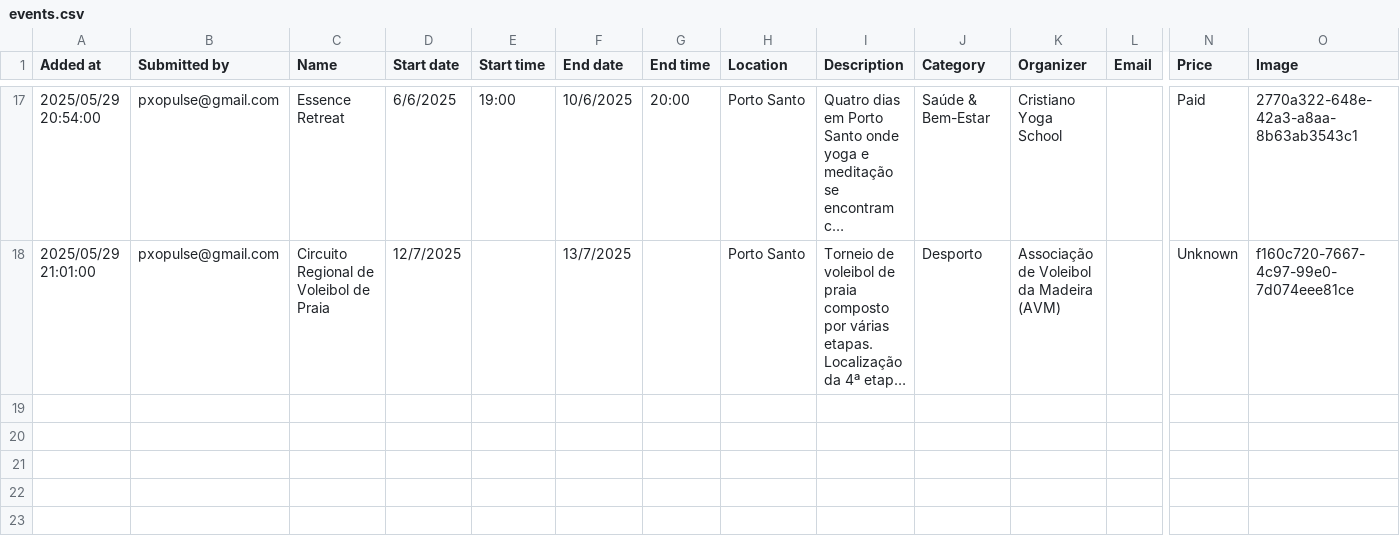
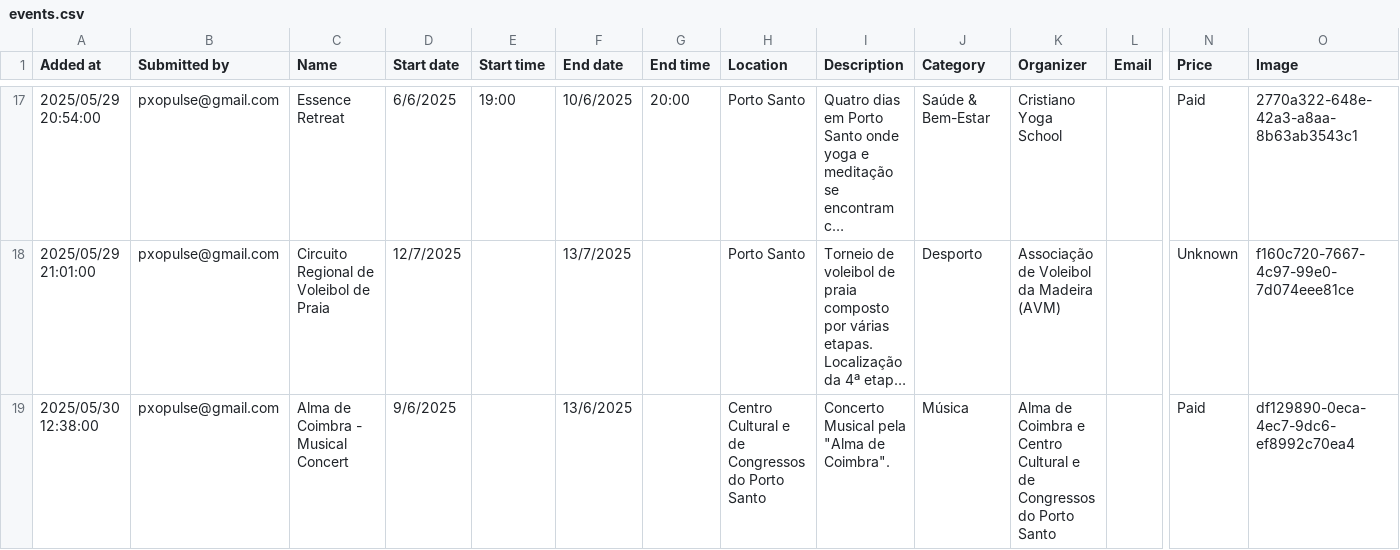
Before and after one commit to zewelor/ps_events, a CSV file: events.csv, drawn as a sheet; only a part is shown, gaps mark what is left out; long unchanged cells end in …; rows hold the shown columns only; the diff names each change by its address in the sheet, - before the commit and + after, or states it on an @@ line.

```diff
--- a/events.csv
+++ b/events.csv
+row 19: 2025/05/30 12:38:00 | pxopulse@gmail.com | Alma de Coimbra - Musical Concert | 9/6/2025 |  | 13/6/2025 |  | Centro Cultural e de Congressos do Porto Santo | Concerto Musical pela "Alma de Coimbra". | Música | Alma de Coimbra e Centro Cultural e de Congressos do Porto Santo |  | Paid | df129890-0eca-4ec7-9dc6-ef8992c70ea4
```
